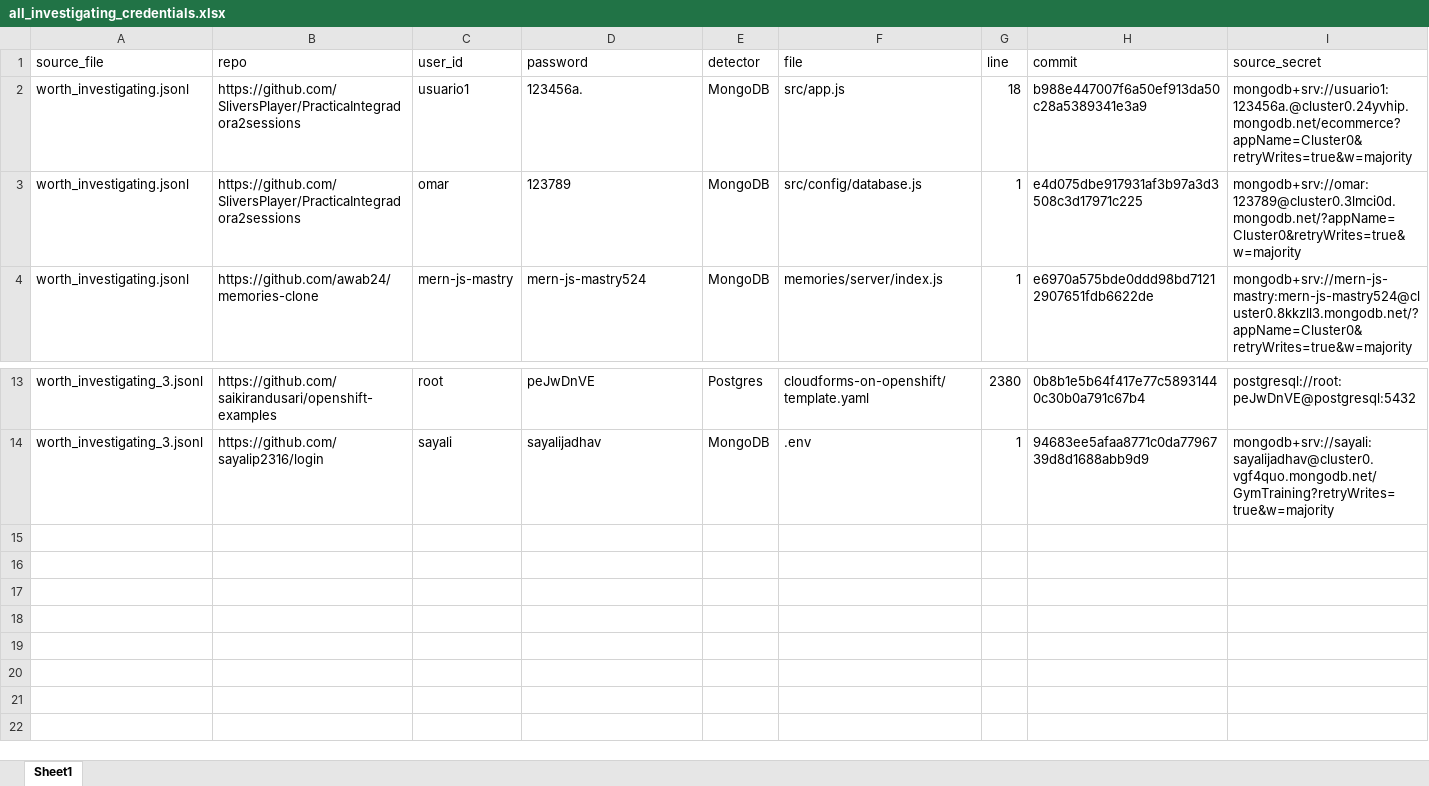
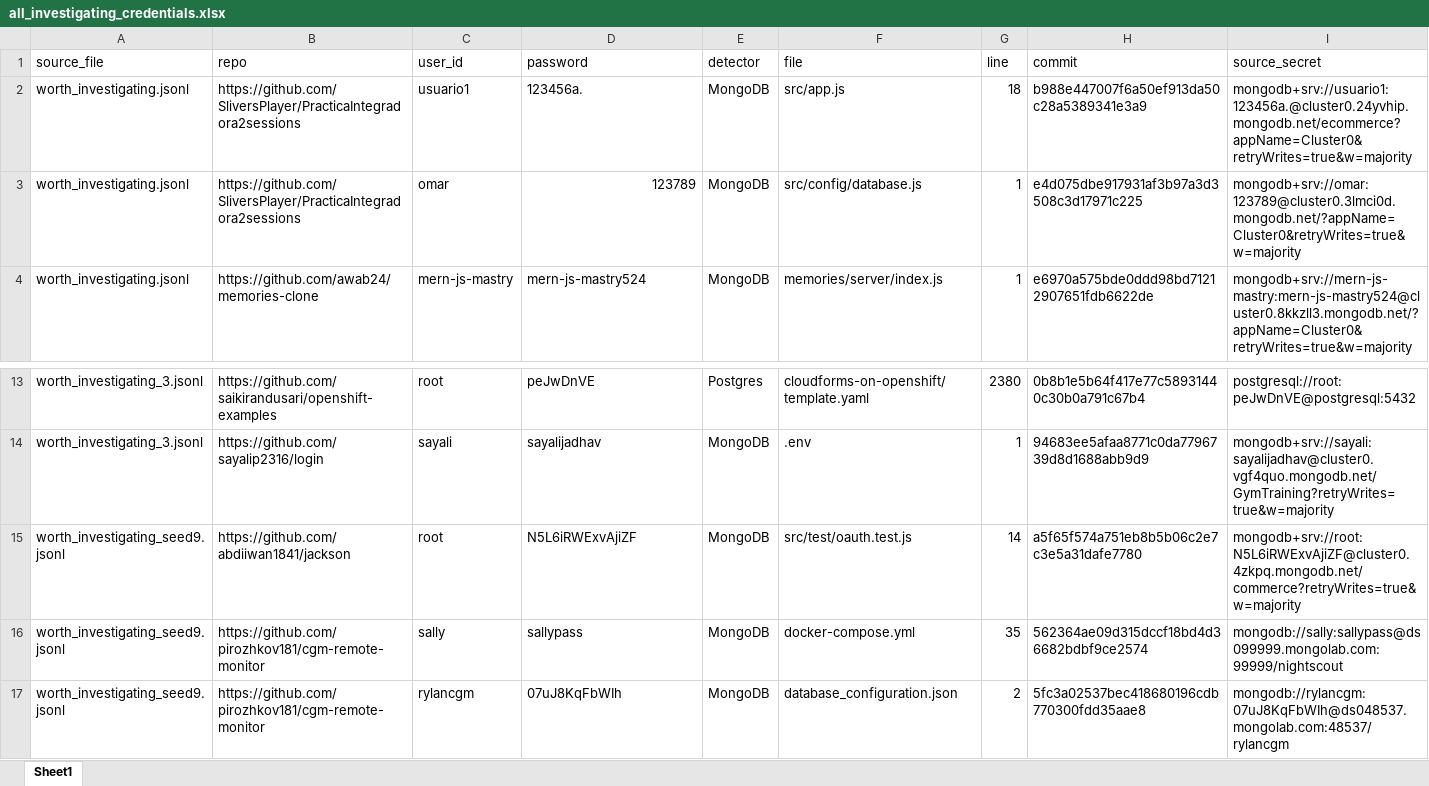
Before and after one commit to areeshaashfaq/OS-Project, an Excel workbook: all_investigating_credentials.xlsx, sheet Sheet1, drawn as a sheet; only a part is shown, gaps mark what is left out; values as stored, in another font and other column widths than the file's, no borders; the diff names each change by its address in the sheet, - before the commit and + after, or states it on an @@ line.

```diff
--- a/all_investigating_credentials.xlsx (sheet Sheet1)
+++ b/all_investigating_credentials.xlsx (sheet Sheet1)
-D3 alignment: left
+D3 alignment: right
+row 15: worth_investigating_seed9.jsonl | https://github.com/abdiiwan1841/jackson | root | N5L6iRWExvAjiZF | MongoDB | src/test/oauth.test.js | 14 | a5f65f574a751eb8b5b06c2e7c3e5a31dafe7780 | mongodb+srv://root:N5L6iRWExvAjiZF@cluster0.4zkpq.mongodb.net/commerce?retryWrites=true&w=majority
+row 16: worth_investigating_seed9.jsonl | https://github.com/pirozhkov181/cgm-remote-monitor | sally | sallypass | MongoDB | docker-compose.yml | 35 | 562364ae09d315dccf18bd4d36682bdbf9ce2574 | mongodb://sally:sallypass@ds099999.mongolab.com:99999/nightscout
+row 17: worth_investigating_seed9.jsonl | https://github.com/pirozhkov181/cgm-remote-monitor | rylancgm | 07uJ8KqFbWIh | MongoDB | database_configuration.json | 2 | 5fc3a02537bec418680196cdb770300fdd35aae8 | mongodb://rylancgm:07uJ8KqFbWIh@ds048537.mongolab.com:48537/rylancgm
```
Also changed, not shown: 6 other files.
